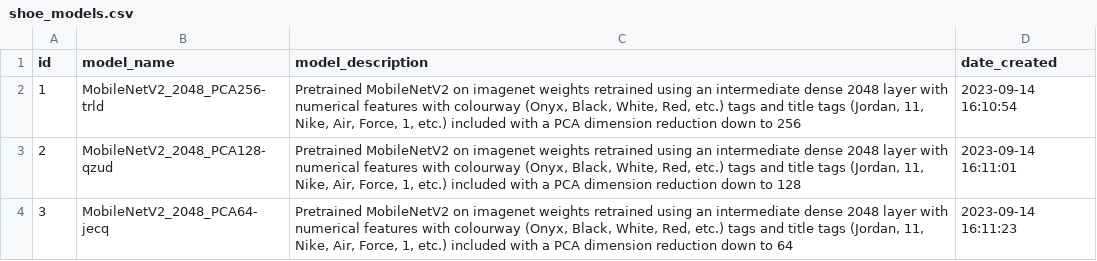
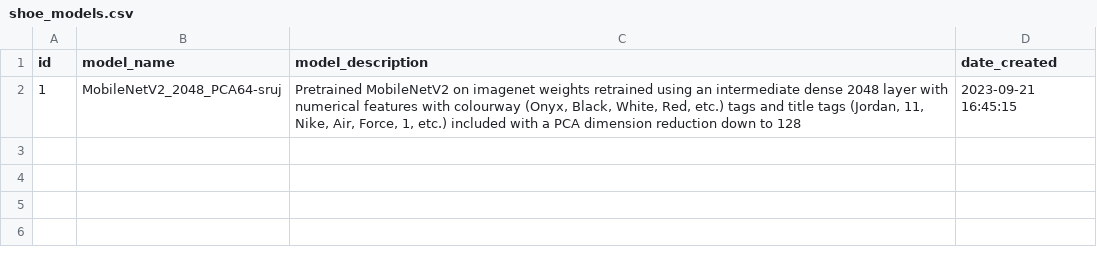
Before and after one commit to cfletcher-code/stock-reX, a CSV file: data/shoe_models.csv, drawn as a sheet.

```diff
--- a/data/shoe_models.csv
+++ b/data/shoe_models.csv
@@ -1,4 +1,2 @@
 id,model_name,model_description,date_created
-1,MobileNetV2_2048_PCA256-trld,"Pretrained MobileNetV2 on imagenet weights retrained using an intermediate dense 2048 layer with numerical features with colourway (Onyx, Black, White, Red, etc.) tags and title tags (Jordan, 11, Nike, Air, Force, 1, etc.) included with a PCA dimension reduction down to 256",2023-09-14 16:10:54
-2,MobileNetV2_2048_PCA128-qzud,"Pretrained MobileNetV2 on imagenet weights retrained using an intermediate dense 2048 layer with numerical features with colourway (Onyx, Black, White, Red, etc.) tags and title tags (Jordan, 11, Nike, Air, Force, 1, etc.) included with a PCA dimension reduction down to 128",2023-09-14 16:11:01
-3,MobileNetV2_2048_PCA64-jecq,"Pretrained MobileNetV2 on imagenet weights retrained using an intermediate dense 2048 layer with numerical features with colourway (Onyx, Black, White, Red, etc.) tags and title tags (Jordan, 11, Nike, Air, Force, 1, etc.) included with a PCA dimension reduction down to 64",2023-09-14 16:11:23
+1,MobileNetV2_2048_PCA64-sruj,"Pretrained MobileNetV2 on imagenet weights retrained using an intermediate dense 2048 layer with numerical features with colourway (Onyx, Black, White, Red, etc.) tags and title tags (Jordan, 11, Nike, Air, Force, 1, etc.) included with a PCA dimension reduction down to 128",2023-09-21 16:45:15
```
Also changed, not shown: 1 other file.
